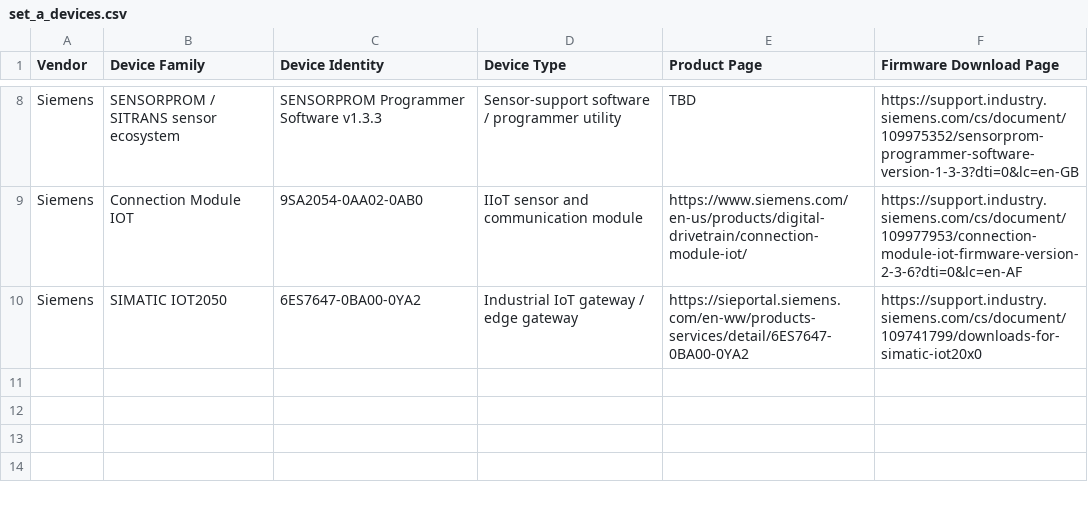
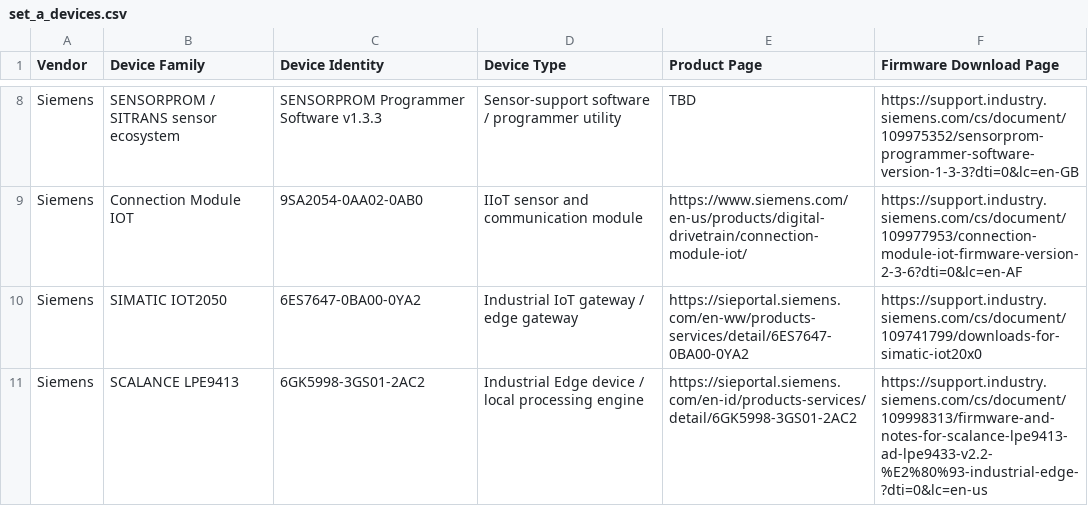
Before and after one commit to fhashmat/industrial-iot-supply-chain, a CSV file: data/set_a/set_a_devices.csv, drawn as a sheet; only a part is shown, gaps mark what is left out; the diff names each change by its address in the sheet, - before the commit and + after, or states it on an @@ line.

Commit message:
Add Siemens SCALANCE LPE9413 Set A device entry

```diff
--- a/data/set_a/set_a_devices.csv
+++ b/data/set_a/set_a_devices.csv
+row 11: Siemens | SCALANCE LPE9413 | 6GK5998-3GS01-2AC2 | Industrial Edge device / local processing engine | https://sieportal.siemens.com/en-id/products-services/detail/6GK5998-3GS01-2AC2 | https://support.industry.siemens.com/cs/document/109998313/firmware-and-notes-for-scalance-lpe9413-ad-lpe9433-v2.2-%E2%80%93-industrial-edge-?dti=0&lc=en-us
```
